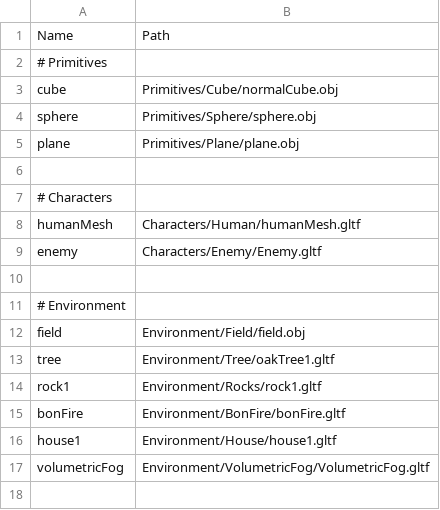
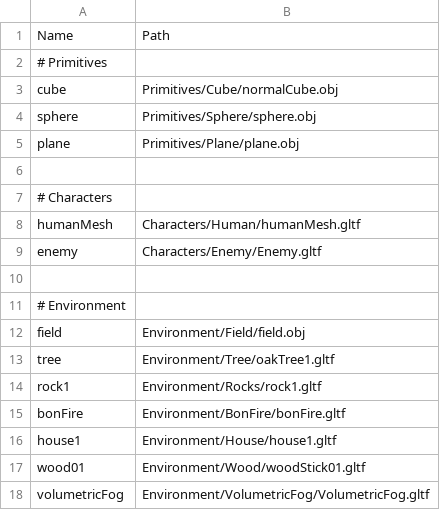
Before and after one commit to so1218/FROM-SOHEWARE, a CSV file: project/Assets/Data/ModelList.csv, drawn as a sheet.

```diff
--- a/project/Assets/Data/ModelList.csv
+++ b/project/Assets/Data/ModelList.csv
@@ -16,2 +16,3 @@ bonFire,Environment/BonFire/bonFire.gltf
 house1,Environment/House/house1.gltf
+wood01,Environment/Wood/woodStick01.gltf
 volumetricFog,Environment/VolumetricFog/VolumetricFog.gltf
```
Also changed, not shown: 10 other files.
